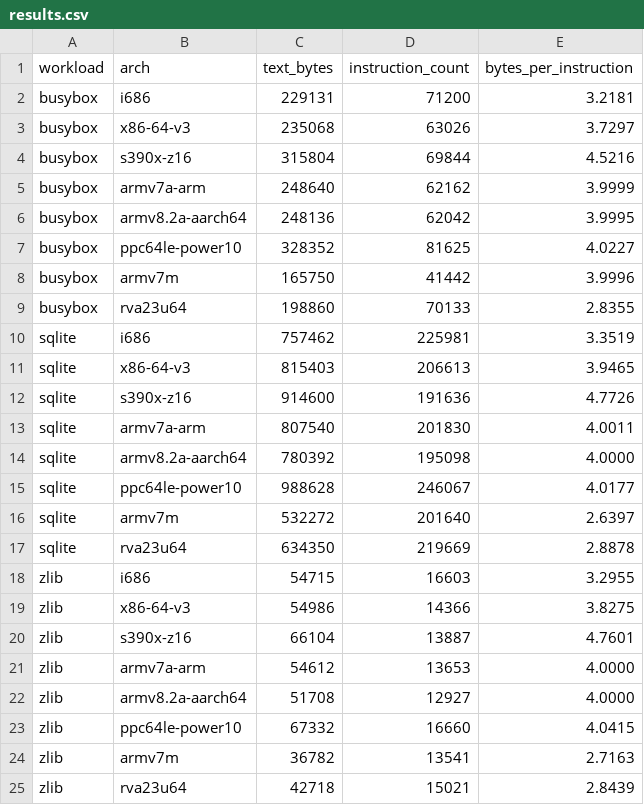
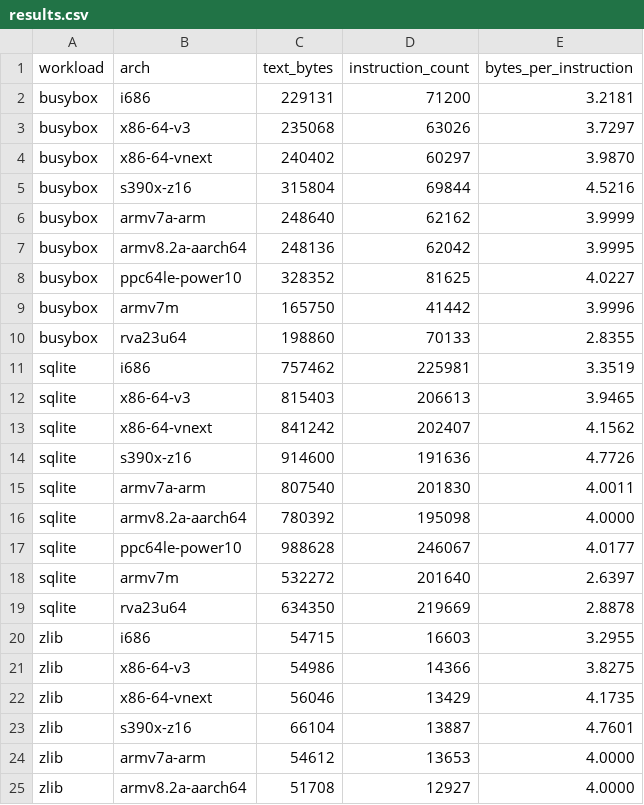
Before and after one commit to ilmmatias/isa-density-study, a CSV file: results/results.csv, drawn as a sheet; only a part is shown; the shorter side is filled out with more unchanged rows.

Commit message:
add apx+amx as x86-64-vnext

```diff
--- a/results/results.csv
+++ b/results/results.csv
@@ -3,2 +3,3 @@ busybox,i686,229131,71200,3.2181
 busybox,x86-64-v3,235068,63026,3.7297
+busybox,x86-64-vnext,240402,60297,3.9870
 busybox,s390x-z16,315804,69844,4.5216
@@ -11,2 +12,3 @@ sqlite,i686,757462,225981,3.3519
 sqlite,x86-64-v3,815403,206613,3.9465
+sqlite,x86-64-vnext,841242,202407,4.1562
 sqlite,s390x-z16,914600,191636,4.7726
@@ -19,2 +21,3 @@ zlib,i686,54715,16603,3.2955
 zlib,x86-64-v3,54986,14366,3.8275
+zlib,x86-64-vnext,56046,13429,4.1735
 zlib,s390x-z16,66104,13887,4.7601
```
Also changed, not shown: 5 other files.
